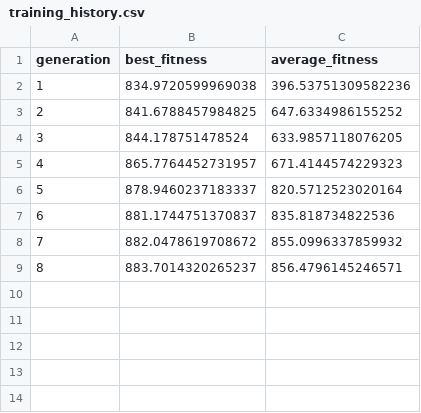
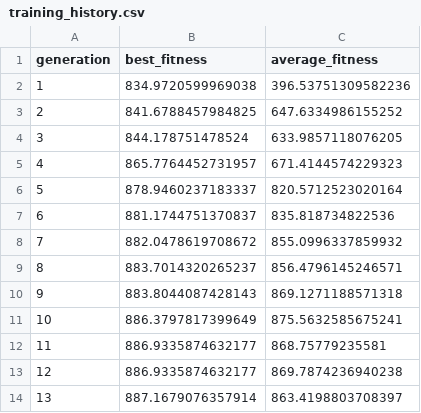
Before and after one commit to yarin-kovalski/WinnerMind-, a CSV file: reports/training_history.csv, drawn as a sheet.

```diff
--- a/reports/training_history.csv
+++ b/reports/training_history.csv
@@ -9 +9,6 @@ generation,best_fitness,average_fitness
 8,883.7014320265237,856.4796145246571
+9,883.8044087428143,869.1271188571318
+10,886.3797817399649,875.5632585675241
+11,886.9335874632177,868.75779235581
+12,886.9335874632177,869.7874236940238
+13,887.1679076357914,863.4198803708397
```
Also changed, not shown: 4 other files.
